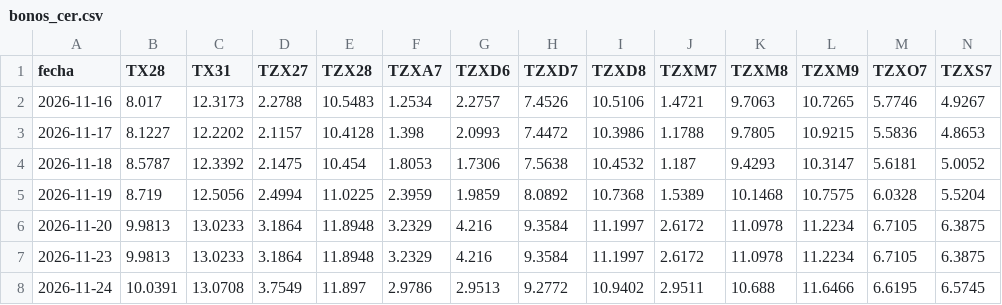
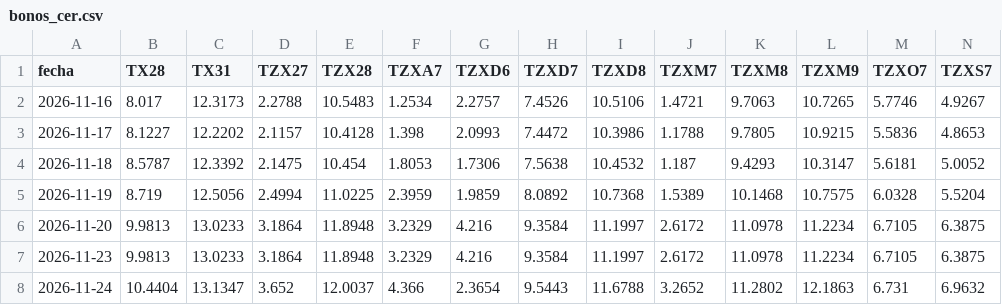
Before and after one commit to datamiazzo-2026/datos-publicos, a CSV file: respaldo/bonos_cer.csv, drawn as a sheet; only a part is shown; the diff covers the shown part only; the diff names each change by its address in the sheet, - before the commit and + after, or states it on an @@ line.

```diff
--- a/respaldo/bonos_cer.csv
+++ b/respaldo/bonos_cer.csv
-B8 (TX28): 10.0391
+B8 (TX28): 10.4404
-C8 (TX31): 13.0708
+C8 (TX31): 13.1347
-D8 (TZX27): 3.7549
+D8 (TZX27): 3.652
-E8 (TZX28): 11.897
+E8 (TZX28): 12.0037
-F8 (TZXA7): 2.9786
+F8 (TZXA7): 4.366
-G8 (TZXD6): 2.9513
+G8 (TZXD6): 2.3654
-H8 (TZXD7): 9.2772
+H8 (TZXD7): 9.5443
-I8 (TZXD8): 10.9402
+I8 (TZXD8): 11.6788
-J8 (TZXM7): 2.9511
+J8 (TZXM7): 3.2652
-K8 (TZXM8): 10.688
+K8 (TZXM8): 11.2802
-L8 (TZXM9): 11.6466
+L8 (TZXM9): 12.1863
-M8 (TZXO7): 6.6195
+M8 (TZXO7): 6.731
-N8 (TZXS7): 6.5745
+N8 (TZXS7): 6.9632
```
Also changed, not shown: 2 edited cells elsewhere in this file, dolares.csv, respaldo/bonos_cer_largos.csv, 16 other files.
